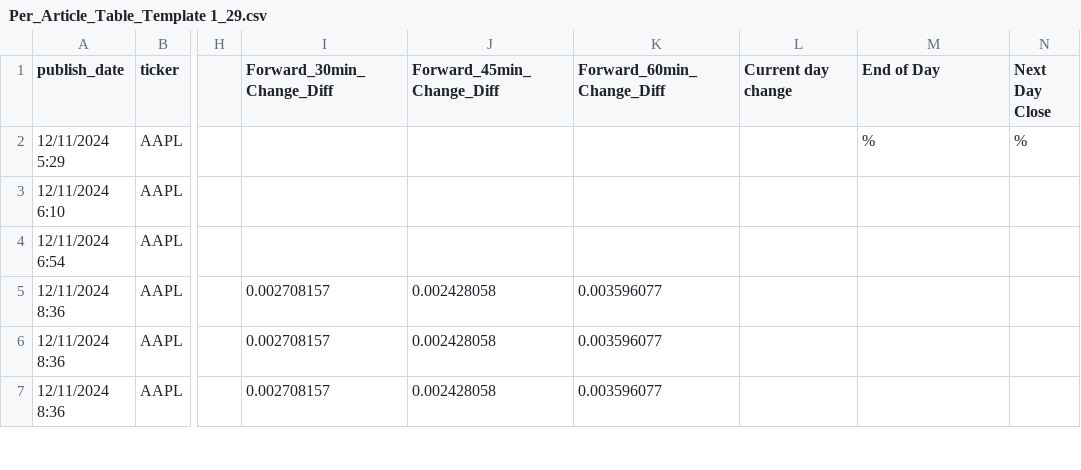
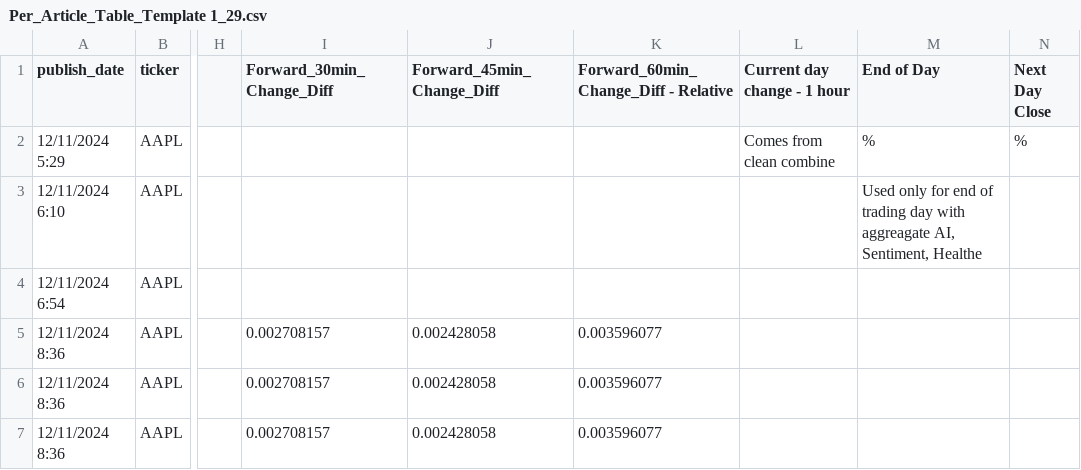
Before and after one commit to brycedaniel/TrendSense, a CSV file: Per_Article_Table_Template 1_29.csv, drawn as a sheet; only a part is shown, gaps mark what is left out; the diff names each change by its address in the sheet, - before the commit and + after, or states it on an @@ line.

Commit message:
Combo tables complete - AI code in Test - Ready to convert to Cloud Functions

```diff
--- a/Per_Article_Table_Template 1_29.csv
+++ b/Per_Article_Table_Template 1_29.csv
-K1: Forward_60min_Change_Diff
+K1: Forward_60min_Change_Diff - Relative
-L1: Current day change
+L1: Current day change - 1 hour
-L2 (Current day change - 1 hour): (empty)
+L2 (Current day change - 1 hour): Comes from clean combine
-M3 (End of Day): (empty)
+M3 (End of Day): Used only for end of trading day with aggreagate AI, Sentiment, Healthe
```
Also changed, not shown: 31 other files.
